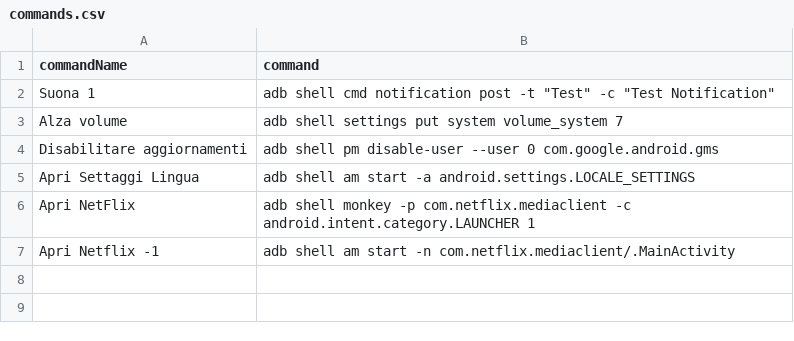
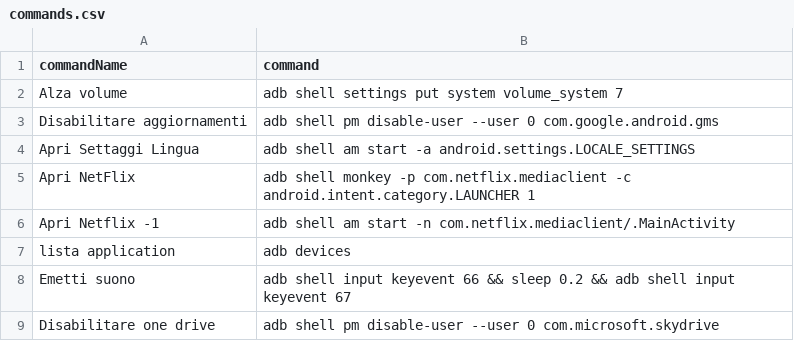
Before and after one commit to nicobit/orio_windows, a CSV file: commands.csv, drawn as a sheet.

```diff
--- a/commands.csv
+++ b/commands.csv
@@ -1,3 +1,2 @@
 commandName,command
-Suona 1,adb shell cmd notification post -t "Test" -c "Test Notification"
 Alza volume,adb shell settings put system volume_system 7
@@ -7 +6,4 @@ Apri NetFlix,adb shell monkey -p com.netflix.mediaclient -c android.intent.categ
 Apri Netflix -1,adb shell am start -n com.netflix.mediaclient/.MainActivity
+lista application,adb devices
+Emetti suono,adb shell input keyevent 66 && sleep 0.2 && adb shell input keyevent 67
+Disabilitare one drive,adb shell pm disable-user --user 0 com.microsoft.skydrive
```
Also changed, not shown: 19 other files.
